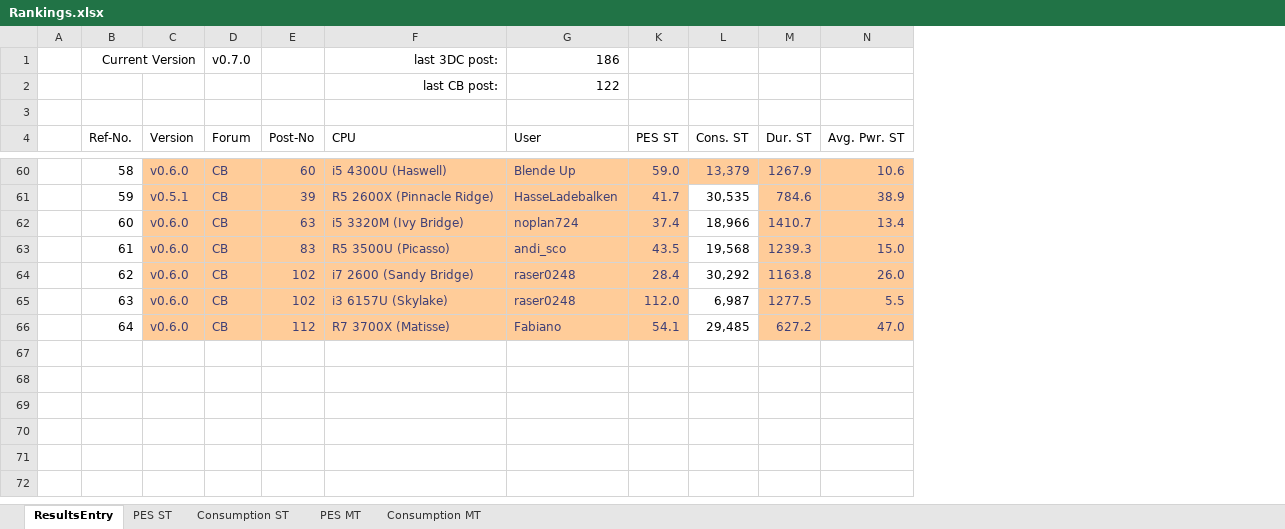
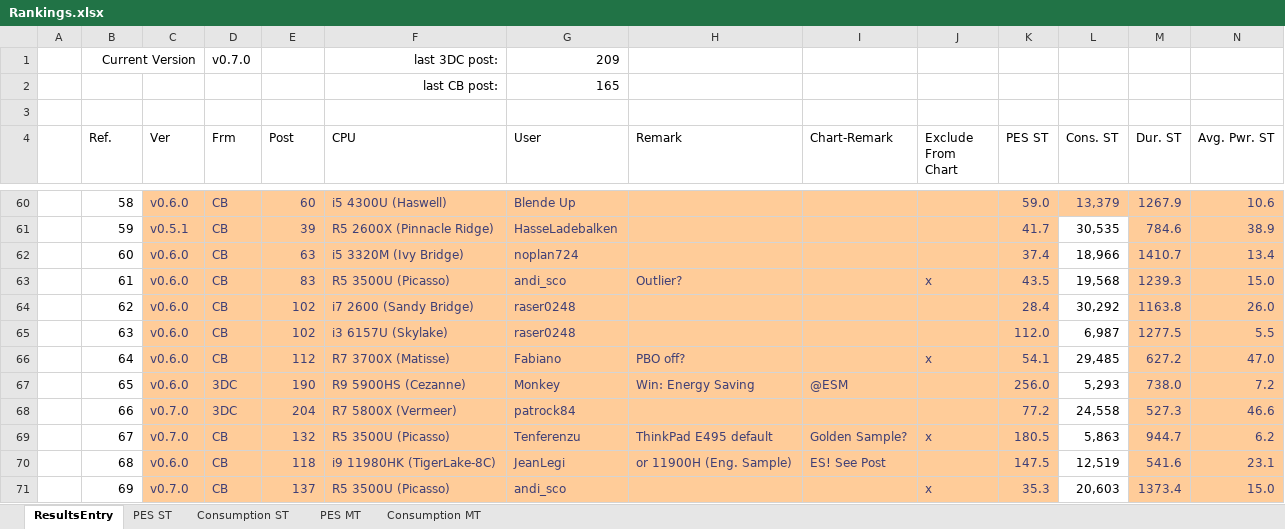
Before and after one commit to BrsVgl/PerformanceEfficiencySuite, an Excel workbook: Ranking/Rankings.xlsx, sheet ResultsEntry, drawn as a sheet; only a part is shown, gaps mark what is left out; values as stored, in another font and other column widths than the file's, no borders; table styles not drawn; rows hold the shown columns only; the diff covers the shown part only; the diff names each change by its address in the sheet, - before the commit and + after, or states it on an @@ line.

Commit message:
updated Rankings.xlsx

```diff
--- a/Ranking/Rankings.xlsx (sheet ResultsEntry)
+++ b/Ranking/Rankings.xlsx (sheet ResultsEntry)
@@ column H (Remark) unhidden, rows 63-66: Outlier? |  |  | PBO off? @@
@@ column I (Chart-Remark) unhidden, empty @@
@@ column J (Exclude From Chart) unhidden, rows 63-66: x |  |  | x @@
-G1 (User): 186
+G1 (User): 209
-G2 (User): 122
+G2 (User): 165
-B4: Ref-No.
+B4: Ref.
-C4: Version
+C4: Ver
-D4: Forum
+D4: Frm
-E4: Post-No
+E4: Post
+row 67:  | 65 | v0.6.0 | 3DC | 190 | R9 5900HS (Cezanne) | Monkey | Win: Energy Saving | @ESM |  | 256.0 | 5,293 | 738.0 | 7.2
+row 68:  | 66 | v0.7.0 | 3DC | 204 | R7 5800X (Vermeer) | patrock84 |  |  |  | 77.2 | 24,558 | 527.3 | 46.6
+row 69:  | 67 | v0.7.0 | CB | 132 | R5 3500U (Picasso) | Tenferenzu | ThinkPad E495 default | Golden Sample? | x | 180.5 | 5,863 | 944.7 | 6.2
+row 70:  | 68 | v0.6.0 | CB | 118 | i9 11980HK (TigerLake-8C) | JeanLegi | or 11900H (Eng. Sample) | ES! See Post |  | 147.5 | 12,519 | 541.6 | 23.1
+row 71:  | 69 | v0.7.0 | CB | 137 | R5 3500U (Picasso) | andi_sco |  |  | x | 35.3 | 20,603 | 1373.4 | 15.0
```
Also changed, not shown: 4 added rows and 44 edited cells elsewhere in this sheet, sheet Consumption ST, sheet Consumption MT, sheet PES ST, sheet PES MT, formulas that keep their value, charts or pictures.
